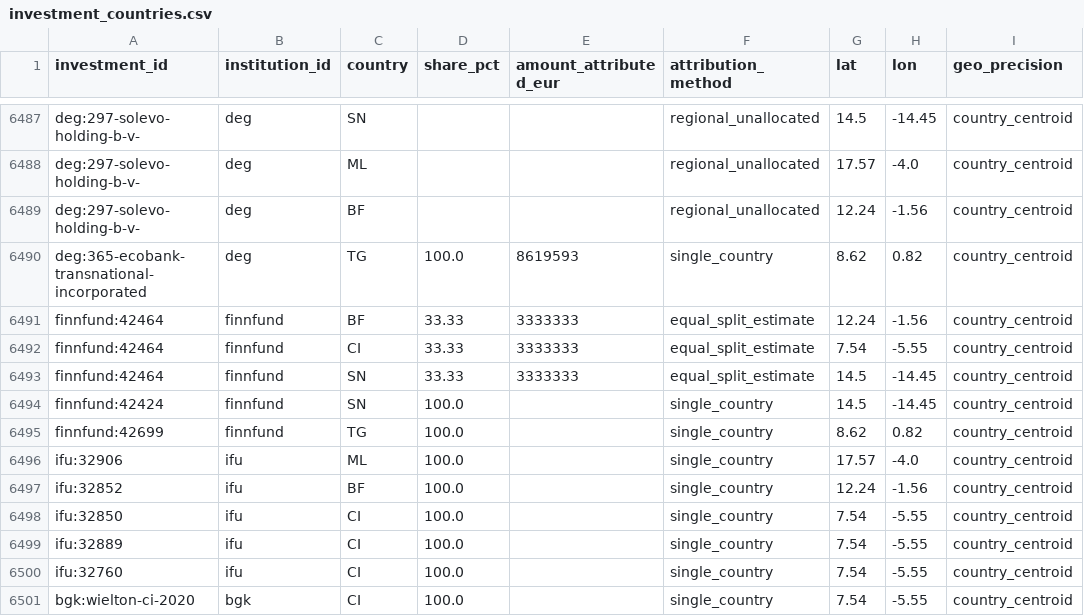
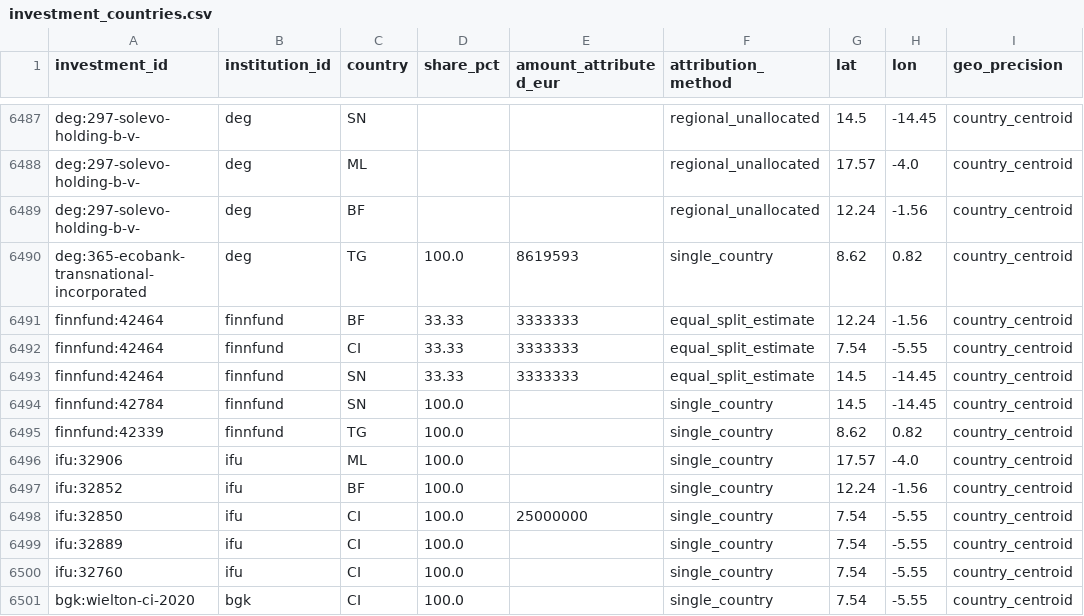
Before and after one commit to camilopallasco-arch/EU-WAEMU-PFI-TRACKER, a CSV file: data/investment_countries.csv, drawn as a sheet; only a part is shown, gaps mark what is left out; the diff covers the shown part only.

```diff
--- a/data/investment_countries.csv
+++ b/data/investment_countries.csv
@@ -6493,7 +6493,7 @@ finnfund:42464,finnfund,CI,33.33,3333333,equal_split_estimate,7.54,-5.55,country
 finnfund:42464,finnfund,SN,33.33,3333333,equal_split_estimate,14.5,-14.45,country_centroid
-finnfund:42424,finnfund,SN,100.0,,single_country,14.5,-14.45,country_centroid
-finnfund:42699,finnfund,TG,100.0,,single_country,8.62,0.82,country_centroid
+finnfund:42784,finnfund,SN,100.0,,single_country,14.5,-14.45,country_centroid
+finnfund:42339,finnfund,TG,100.0,,single_country,8.62,0.82,country_centroid
 ifu:32906,ifu,ML,100.0,,single_country,17.57,-4.0,country_centroid
 ifu:32852,ifu,BF,100.0,,single_country,12.24,-1.56,country_centroid
-ifu:32850,ifu,CI,100.0,,single_country,7.54,-5.55,country_centroid
+ifu:32850,ifu,CI,100.0,25000000,single_country,7.54,-5.55,country_centroid
 ifu:32889,ifu,CI,100.0,,single_country,7.54,-5.55,country_centroid
```
Also changed, not shown: 1 added row and 69 moved rows elsewhere in this file, data/changelog.csv, data/comparators.csv, 15 other files.
